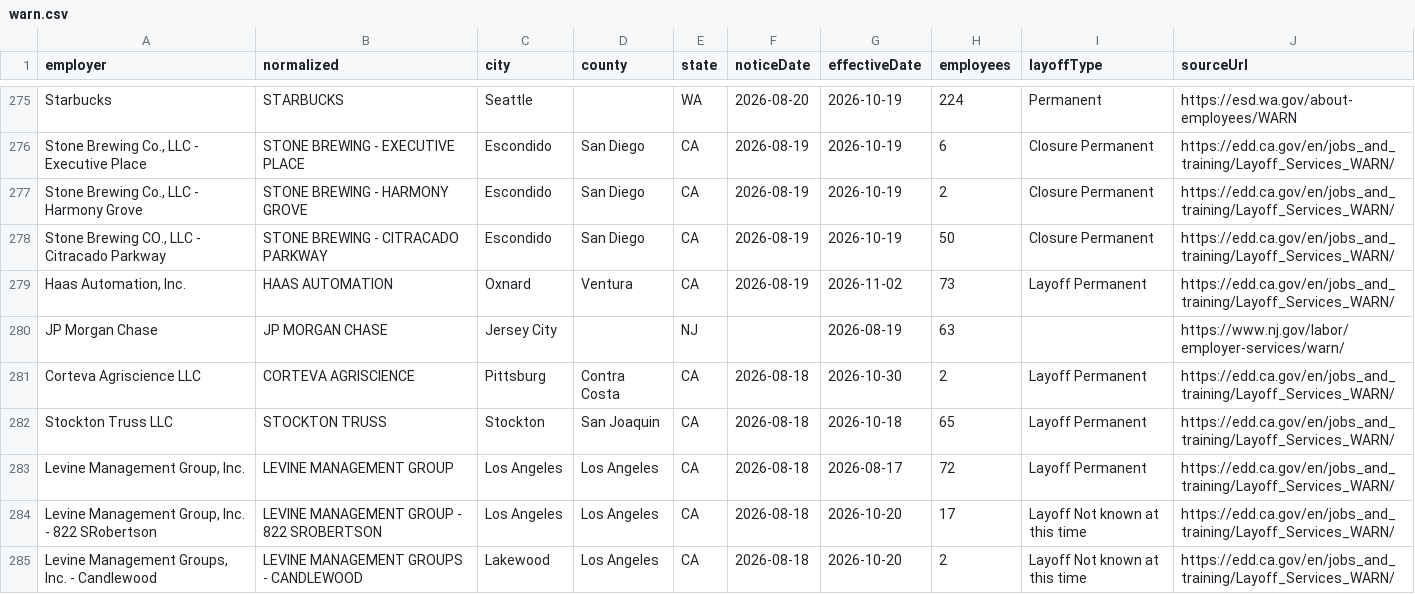
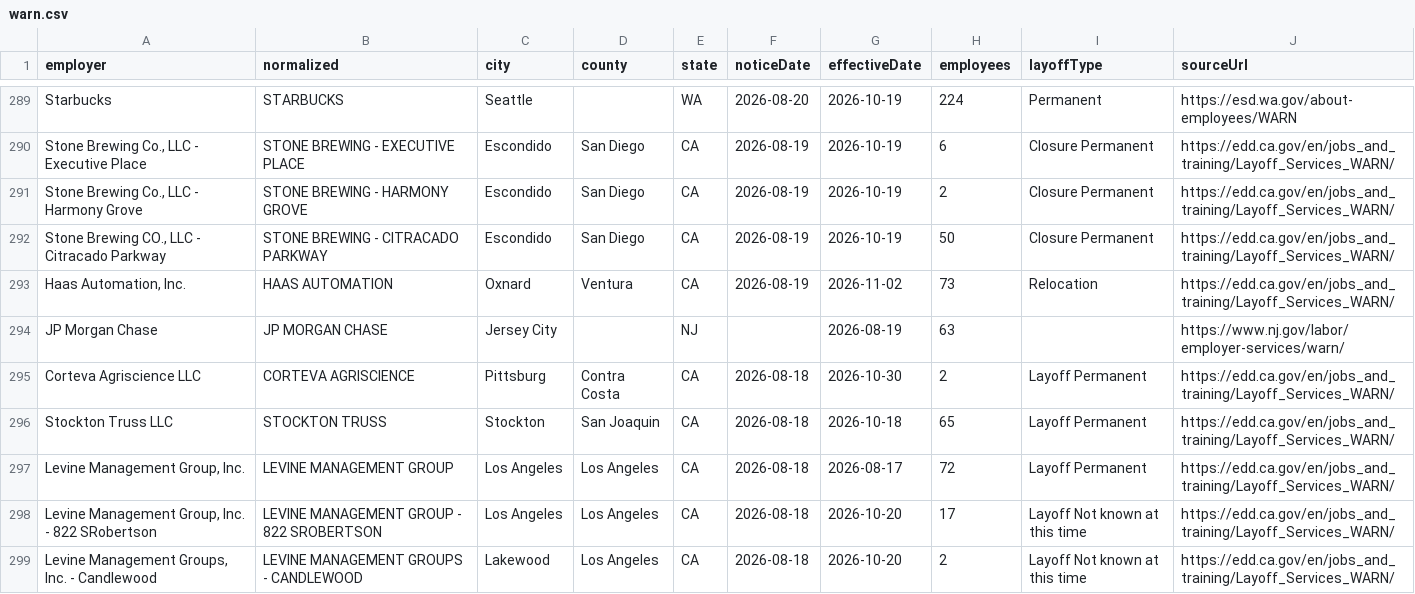
Before and after one commit to Datadetective1/ImmigrationClock, a CSV file: public/api/warn.csv, drawn as a sheet; only a part is shown, gaps mark what is left out; the diff covers the shown part only.

```diff
--- a/public/api/warn.csv
+++ b/public/api/warn.csv
@@ -278,3 +292,3 @@ Starbucks,STARBUCKS,Seattle,,WA,2026-08-20,2026-10-19,224,Permanent,https://esd.
 "Stone Brewing CO., LLC - Citracado Parkway",STONE BREWING - CITRACADO PARKWAY,Escondido,San Diego,CA,2026-08-19,2026-10-19,50,Closure Permanent,https://edd.ca.gov/en/jobs_and_training/Layoff_Services_WARN/
-"Haas Automation, Inc.",HAAS AUTOMATION,Oxnard,Ventura,CA,2026-08-19,2026-11-02,73,Layoff Permanent,https://edd.ca.gov/en/jobs_and_training/Layoff_Services_WARN/
+"Haas Automation, Inc.",HAAS AUTOMATION,Oxnard,Ventura,CA,2026-08-19,2026-11-02,73,Relocation,https://edd.ca.gov/en/jobs_and_training/Layoff_Services_WARN/
 JP Morgan Chase,JP MORGAN CHASE,Jersey City,,NJ,,2026-08-19,63,,https://www.nj.gov/labor/employer-services/warn/
```
Also changed, not shown: 14 added rows elsewhere in this file, 21 other files.
